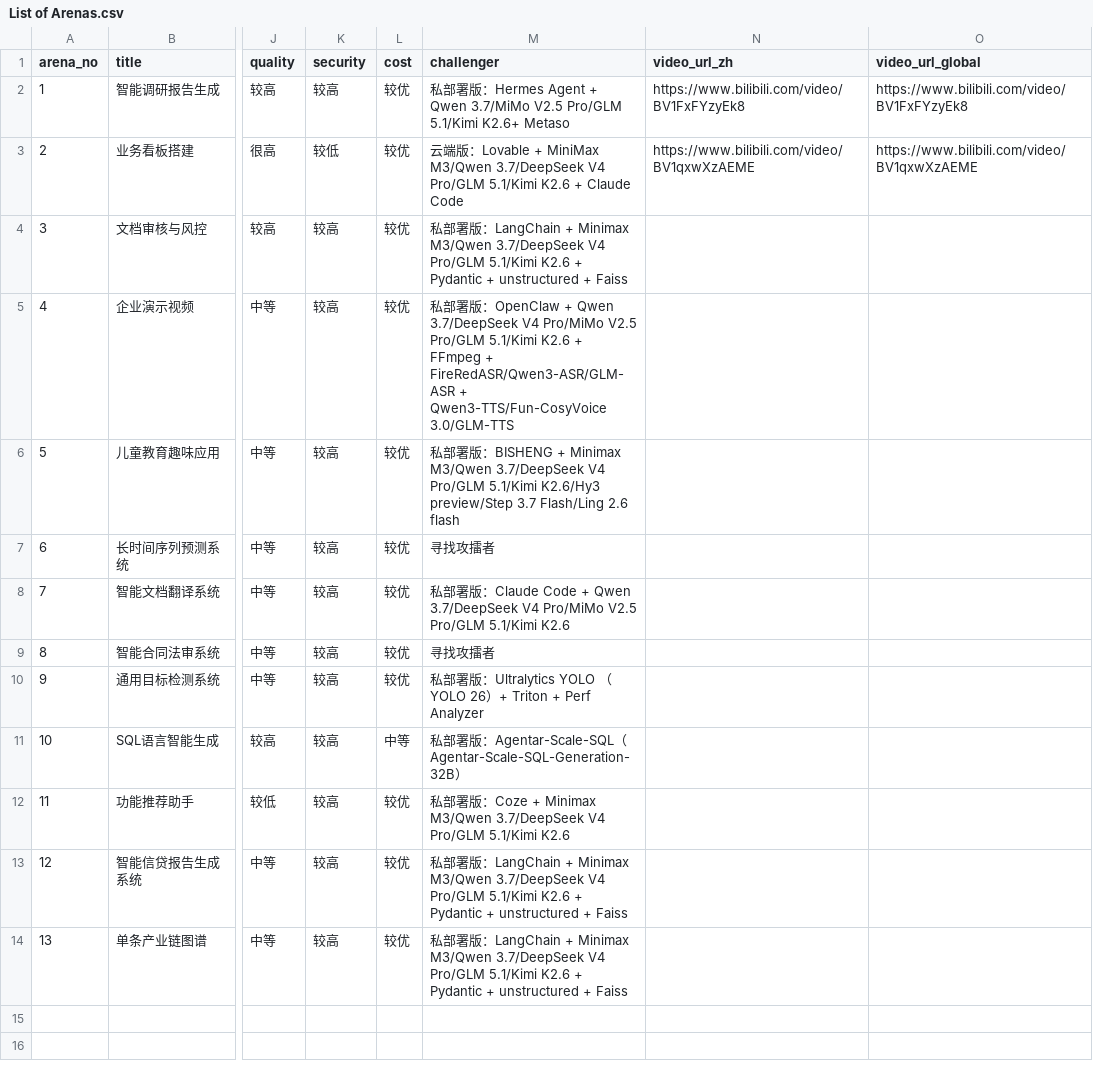
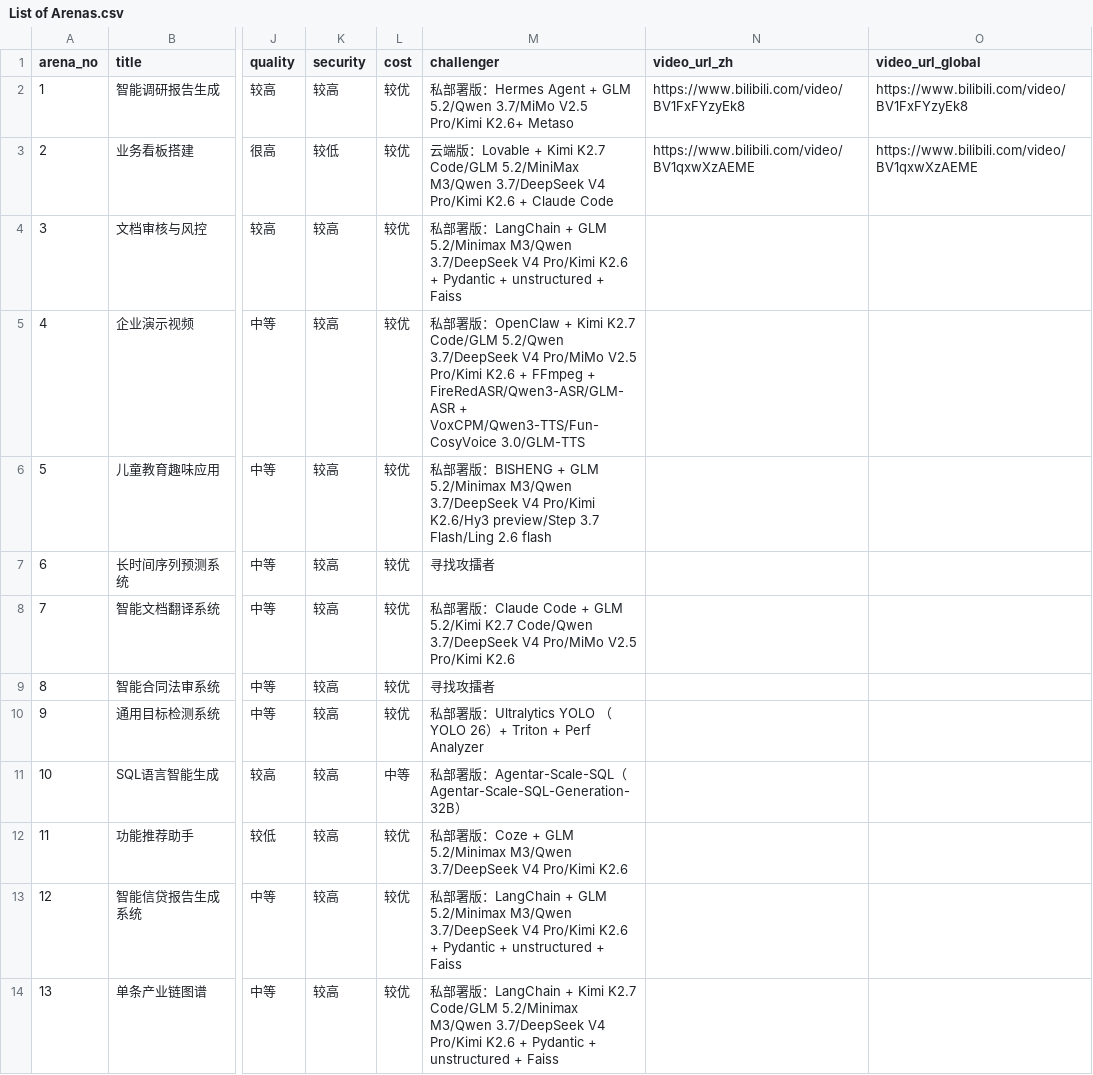
Before and after one commit to if2116/rw-playground-pages, a CSV file: Content/Arena/List of Arenas.csv, drawn as a sheet; only a part is shown, gaps mark what is left out; the diff names each change by its address in the sheet, - before the commit and + after, or states it on an @@ line.

Commit message:
update arena: sync dates to 2026-06-15 and content updates
- update overview/main.md dates across 13 arenas (2026-06-08 -> 2026-06-15)
- update List of Arenas.csv schema and page.common.json
- add sync-arena script and stage it in .gitignore
- update package.json with new sync script entry

```diff
--- a/Content/Arena/List of Arenas.csv
+++ b/Content/Arena/List of Arenas.csv
-M2 (challenger): …Agent + Qwen 3.7/MiMo V2.5 Pro/GLM 5.1/Kimi K2.6+ Metaso
+M2 (challenger): …Agent + GLM 5.2/Qwen 3.7/MiMo V2.5 Pro/Kimi K2.6+ Metaso
-M3 (challenger): …Lovable + MiniMax M3/Qwen 3.7/DeepSeek V4 Pro/GLM 5.1/Kimi K2.6 +…
+M3 (challenger): …Lovable + Kimi K2.7 Code/GLM 5.2/MiniMax M3/Qwen 3.7/DeepSeek V4 Pro/Kimi K2.6 +…
-M4 (challenger): …LangChain + Minimax M3/Qwen 3.7/DeepSeek V4 Pro/GLM 5.1/Kimi K2.6 +…
+M4 (challenger): …LangChain + GLM 5.2/Minimax M3/Qwen 3.7/DeepSeek V4 Pro/Kimi K2.6 +…
-M5 (challenger): …OpenClaw + Qwen 3.7/DeepSeek V4 Pro/MiMo V2.5 Pro/GLM 5.1/Kimi K2.6 + FFmpeg + FireRedASR/Qwen3-ASR/GLM-ASR + Qwen3-TTS/Fun-CosyVoice 3.0/GLM-TTS
+M5 (challenger): …OpenClaw + Kimi K2.7 Code/GLM 5.2/Qwen 3.7/DeepSeek V4 Pro/MiMo V2.5 Pro/Kimi K2.6 + FFmpeg + FireRedASR/Qwen3-ASR/GLM-ASR + VoxCPM/Qwen3-TTS/Fun-CosyVoice 3.0/GLM-TTS
-M6 (challenger): …BISHENG + Minimax M3/Qwen 3.7/DeepSeek V4 Pro/GLM 5.1/Kimi K2.6/Hy3 preview/Step…
+M6 (challenger): …BISHENG + GLM 5.2/Minimax M3/Qwen 3.7/DeepSeek V4 Pro/Kimi K2.6/Hy3 preview/Step…
-M8 (challenger): …Code + Qwen 3.7/DeepSeek V4 Pro/MiMo V2.5 Pro/GLM 5.1/Kimi K2.6
+M8 (challenger): …Code + GLM 5.2/Kimi K2.7 Code/Qwen 3.7/DeepSeek V4 Pro/MiMo V2.5 Pro/Kimi K2.6
-M12 (challenger): …Coze + Minimax M3/Qwen 3.7/DeepSeek V4 Pro/GLM 5.1/Kimi K2.6
+M12 (challenger): …Coze + GLM 5.2/Minimax M3/Qwen 3.7/DeepSeek V4 Pro/Kimi K2.6
-M13 (challenger): …LangChain + Minimax M3/Qwen 3.7/DeepSeek V4 Pro/GLM 5.1/Kimi K2.6 +…
+M13 (challenger): …LangChain + GLM 5.2/Minimax M3/Qwen 3.7/DeepSeek V4 Pro/Kimi K2.6 +…
-M14 (challenger): …LangChain + Minimax M3/Qwen 3.7/DeepSeek V4 Pro/GLM 5.1/Kimi K2.6 +…
+M14 (challenger): …LangChain + Kimi K2.7 Code/GLM 5.2/Minimax M3/Qwen 3.7/DeepSeek V4 Pro/Kimi K2.6 +…
```
Also changed, not shown: 56 other files.
